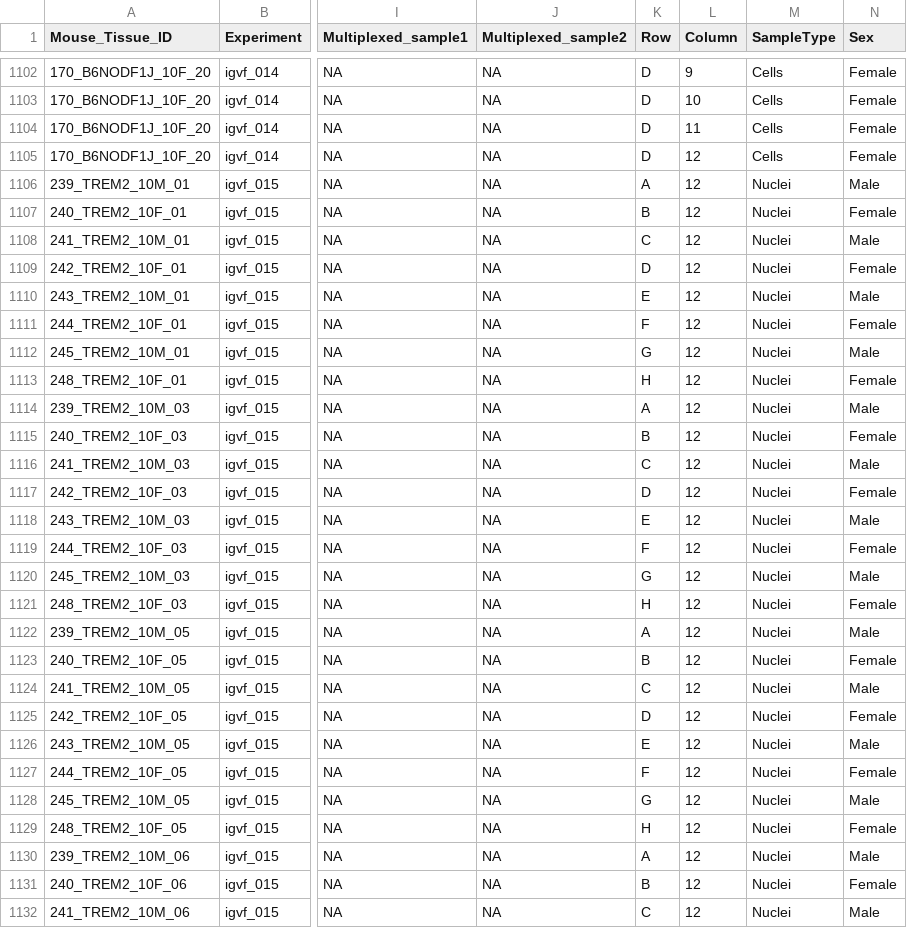
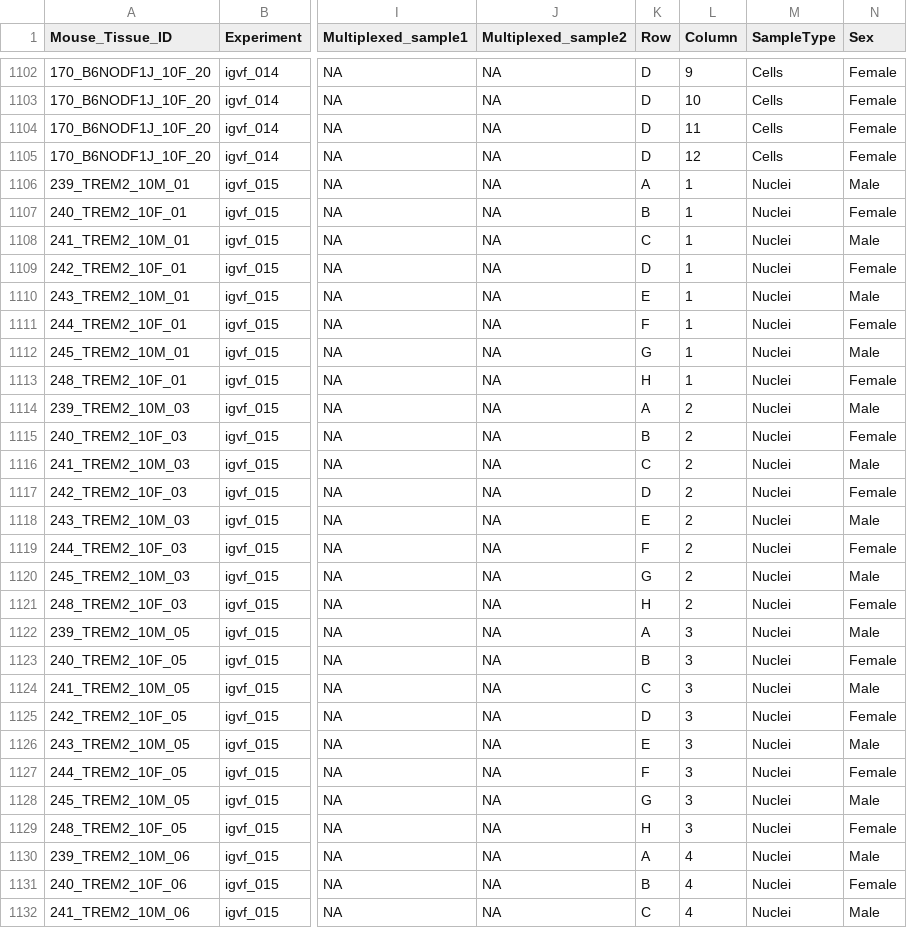
Before and after one commit to mortazavilab/parse_pipeline, a CSV file: configs/sample_metadata.csv, drawn as a sheet; only a part is shown, gaps mark what is left out; the diff covers the shown part only; the diff names each change by its address in the sheet, - before the commit and + after, or states it on an @@ line.

Commit message:
typo in trem2 column

```diff
--- a/configs/sample_metadata.csv
+++ b/configs/sample_metadata.csv
-L1106:L1113 (Column): 12
+L1106:L1113 (Column): 1
-L1114:L1121 (Column): 12
+L1114:L1121 (Column): 2
-L1122:L1129 (Column): 12
+L1122:L1129 (Column): 3
-L1130:L1132 (Column): 12
+L1130:L1132 (Column): 4
```
Also changed, not shown: 61 edited cells elsewhere in this file.
